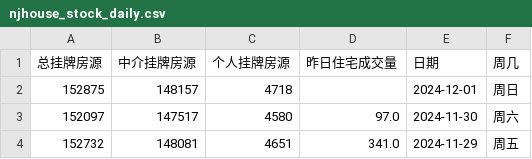
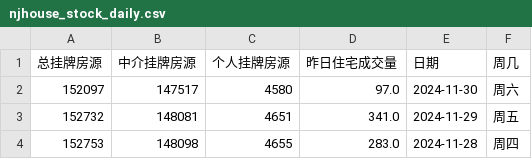
Before and after one commit to Channe/njhouse, a CSV file: house_scripts/njhouse_stock_daily/njhouse_stock_daily.csv, drawn as a sheet; only a part is shown; the shorter side is filled out with more unchanged rows; the diff names each change by its address in the sheet, - before the commit and + after, or states it on an @@ line.

```diff
--- a/house_scripts/njhouse_stock_daily/njhouse_stock_daily.csv
+++ b/house_scripts/njhouse_stock_daily/njhouse_stock_daily.csv
-row 2: 152875 | 148157 | 4718 |  | 2024-12-01 | 周日
```
Also changed, not shown: 2 other files.
